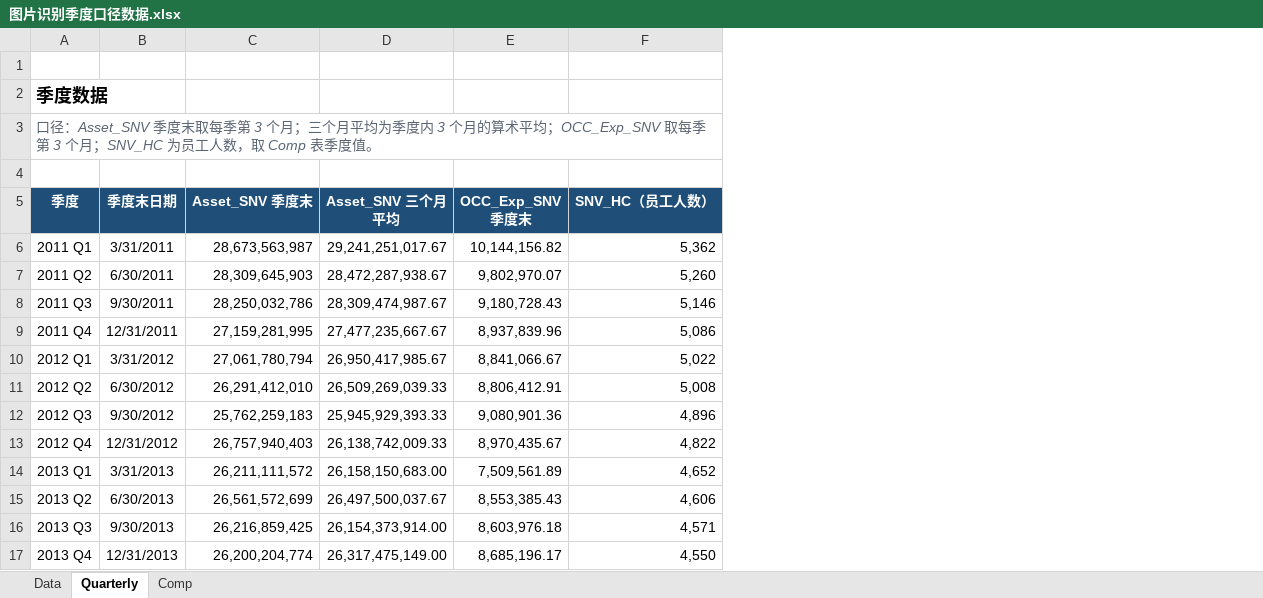
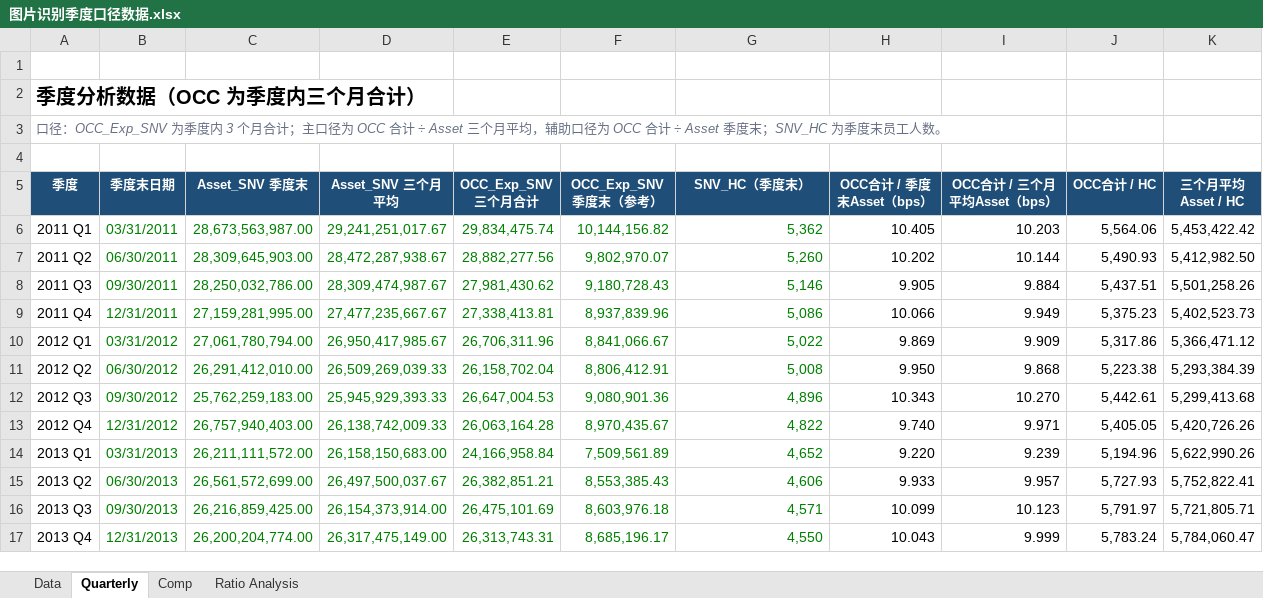
Before and after one commit to RunningCodeGood/Huang-s-lab, an Excel workbook: 图片识别季度口径数据.xlsx, sheet Quarterly, drawn as a sheet; only a part is shown; values as stored, in another font and other column widths than the file's, no borders; table styles not drawn; addresses are those after the commit; the diff covers the shown part only; the diff names each change by its address in the sheet, - before the commit and + after, or states it on an @@ line.

Commit message:
Update OCC quarterly aggregation and ratio analysis

```diff
--- a/图片识别季度口径数据.xlsx (sheet Quarterly)
+++ b/图片识别季度口径数据.xlsx (sheet Quarterly)
+sheet tab: Ratio Analysis
+column E (OCC_Exp_SNV 三个月合计), rows 6-17: 29,834,475.74 | 28,882,277.56 | 27,981,430.62 | 27,338,413.81 | 26,706,311.96 | 26,158,702.04 | 26,647,004.53 | 26,063,164.28 | 24,166,958.84 | 26,382,851.21 | 26,475,101.69 | 26,313,743.31
+column H (OCC合计 / 季度末Asset（bps）), rows 6-17: 10.405 | 10.202 | 9.905 | 10.066 | 9.869 | 9.950 | 10.343 | 9.740 | 9.220 | 9.933 | 10.099 | 10.043
+column I (OCC合计 / 三个月平均Asset（bps）), rows 6-17: 10.203 | 10.144 | 9.884 | 9.949 | 9.909 | 9.868 | 10.270 | 9.971 | 9.239 | 9.957 | 10.123 | 9.999
+column J (OCC合计 / HC), rows 6-17: 5,564.06 | 5,490.93 | 5,437.51 | 5,375.23 | 5,317.86 | 5,223.38 | 5,442.61 | 5,405.05 | 5,194.96 | 5,727.93 | 5,791.97 | 5,783.24
+column K (三个月平均Asset / HC), rows 6-17: 5,453,422.42 | 5,412,982.50 | 5,501,258.26 | 5,402,523.73 | 5,366,471.12 | 5,293,384.39 | 5,299,413.68 | 5,420,726.26 | 5,622,990.26 | 5,752,822.41 | 5,721,805.71 | 5,784,060.47
-A2 (季度): 季度数据
+A2 (季度): 季度分析数据（OCC 为季度内三个月合计）
@@ A2 text size: larger @@
-A3 (季度): 口径：Asset_SNV 季度末取每季第 3 个月；三个月平均为季度内 3 个月的算术平均；OCC_Exp_SNV 取每季第 3 个月；SNV_HC 为员工人数，取 Comp 表季度值。
+A3 (季度): 口径：OCC_Exp_SNV 为季度内 3 个月合计；主口径为 OCC 合计 ÷ Asset 三个月平均，辅助口径为 OCC 合计 ÷ Asset 季度末；SNV_HC 为季度末员工人数。
@@ A3 text size: smaller @@
@@ A5:D5 text size: smaller @@
-F5: OCC_Exp_SNV 季度末
+F5: OCC_Exp_SNV 季度末（参考）
@@ F5:G5 text size: smaller @@
-G5: SNV_HC（员工人数）
+G5: SNV_HC（季度末）
-B6 (季度末日期): 3/31/2011
+B6 (季度末日期): 03/31/2011
-B6:D17 text colour: black
+B6:D17 text colour: #008000
-C6 (Asset_SNV 季度末): 28,673,563,987
+C6 (Asset_SNV 季度末): 28,673,563,987.00
-F6:G17 text colour: black
+F6:G17 text colour: #008000
-B7 (季度末日期): 6/30/2011
+B7 (季度末日期): 06/30/2011
-C7 (Asset_SNV 季度末): 28,309,645,903
+C7 (Asset_SNV 季度末): 28,309,645,903.00
-B8 (季度末日期): 9/30/2011
+B8 (季度末日期): 09/30/2011
-C8 (Asset_SNV 季度末): 28,250,032,786
+C8 (Asset_SNV 季度末): 28,250,032,786.00
-C9 (Asset_SNV 季度末): 27,159,281,995
+C9 (Asset_SNV 季度末): 27,159,281,995.00
-B10 (季度末日期): 3/31/2012
+B10 (季度末日期): 03/31/2012
-C10 (Asset_SNV 季度末): 27,061,780,794
+C10 (Asset_SNV 季度末): 27,061,780,794.00
-B11 (季度末日期): 6/30/2012
+B11 (季度末日期): 06/30/2012
-C11 (Asset_SNV 季度末): 26,291,412,010
+C11 (Asset_SNV 季度末): 26,291,412,010.00
-B12 (季度末日期): 9/30/2012
+B12 (季度末日期): 09/30/2012
-C12 (Asset_SNV 季度末): 25,762,259,183
+C12 (Asset_SNV 季度末): 25,762,259,183.00
-C13 (Asset_SNV 季度末): 26,757,940,403
+C13 (Asset_SNV 季度末): 26,757,940,403.00
-B14 (季度末日期): 3/31/2013
+B14 (季度末日期): 03/31/2013
-C14 (Asset_SNV 季度末): 26,211,111,572
+C14 (Asset_SNV 季度末): 26,211,111,572.00
-B15 (季度末日期): 6/30/2013
+B15 (季度末日期): 06/30/2013
-C15 (Asset_SNV 季度末): 26,561,572,699
+C15 (Asset_SNV 季度末): 26,561,572,699.00
-B16 (季度末日期): 9/30/2013
+B16 (季度末日期): 09/30/2013
-C16 (Asset_SNV 季度末): 26,216,859,425
+C16 (Asset_SNV 季度末): 26,216,859,425.00
-C17 (Asset_SNV 季度末): 26,200,204,774
+C17 (Asset_SNV 季度末): 26,200,204,774.00
```
Also changed, not shown: 84 edited cells and cell formats elsewhere in this sheet, formulas that keep their value, charts or pictures, 1 other file.
